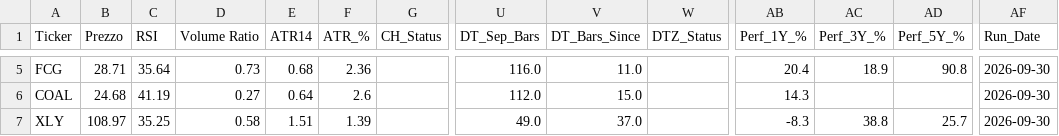
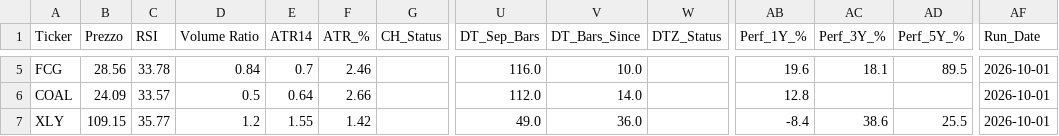
Before and after one commit to nikthetrip/Patterns-Screener, a CSV file: data/etf_sector.csv, drawn as a sheet; only a part is shown, gaps mark what is left out; the diff covers the shown part only; the diff names each change by its address in the sheet, - before the commit and + after, or states it on an @@ line.

```diff
--- a/data/etf_sector.csv
+++ b/data/etf_sector.csv
-B5 (Prezzo): 28.71
+B5 (Prezzo): 28.56
-C5 (RSI): 35.64
+C5 (RSI): 33.78
-D5 (Volume Ratio): 0.73
+D5 (Volume Ratio): 0.84
-E5 (ATR14): 0.68
+E5 (ATR14): 0.7
-F5 (ATR_%): 2.36
+F5 (ATR_%): 2.46
-V5 (DT_Bars_Since): 11.0
+V5 (DT_Bars_Since): 10.0
-AB5 (Perf_1Y_%): 20.4
+AB5 (Perf_1Y_%): 19.6
-AC5 (Perf_3Y_%): 18.9
+AC5 (Perf_3Y_%): 18.1
-AD5 (Perf_5Y_%): 90.8
+AD5 (Perf_5Y_%): 89.5
-AF5:AF7 (Run_Date): 2026-09-30
+AF5:AF7 (Run_Date): 2026-10-01
-B6 (Prezzo): 24.68
+B6 (Prezzo): 24.09
-C6 (RSI): 41.19
+C6 (RSI): 33.57
-D6 (Volume Ratio): 0.27
+D6 (Volume Ratio): 0.5
-F6 (ATR_%): 2.6
+F6 (ATR_%): 2.66
-V6 (DT_Bars_Since): 15.0
+V6 (DT_Bars_Since): 14.0
-AB6 (Perf_1Y_%): 14.3
+AB6 (Perf_1Y_%): 12.8
-B7 (Prezzo): 108.97
+B7 (Prezzo): 109.15
-C7 (RSI): 35.25
+C7 (RSI): 35.77
-D7 (Volume Ratio): 0.58
+D7 (Volume Ratio): 1.2
-E7 (ATR14): 1.51
+E7 (ATR14): 1.55
-F7 (ATR_%): 1.39
+F7 (ATR_%): 1.42
-V7 (DT_Bars_Since): 37.0
+V7 (DT_Bars_Since): 36.0
-AB7 (Perf_1Y_%): -8.3
+AB7 (Perf_1Y_%): -8.4
-AC7 (Perf_3Y_%): 38.8
+AC7 (Perf_3Y_%): 38.6
-AD7 (Perf_5Y_%): 25.7
+AD7 (Perf_5Y_%): 25.5
```
Also changed, not shown: 160 edited cells elsewhere in this file, data/etf_info.csv, data/fundamentals_stocks.csv, 3 other files.
